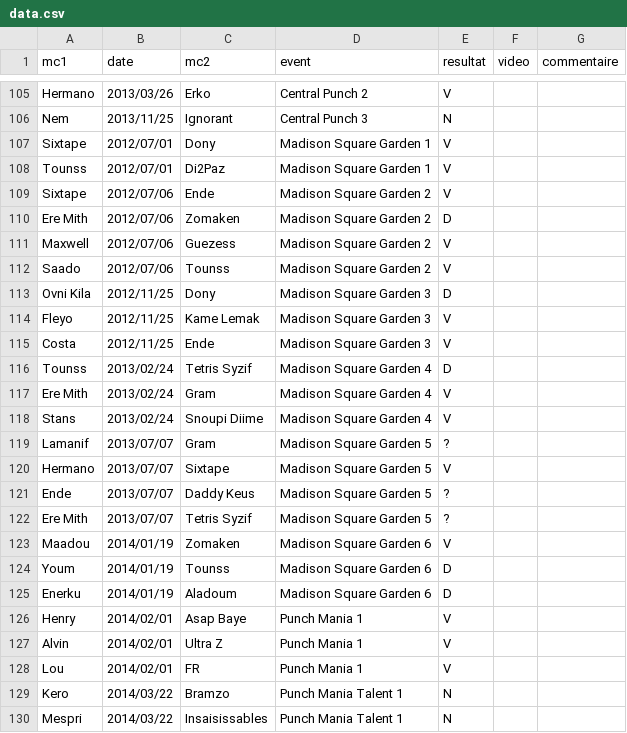
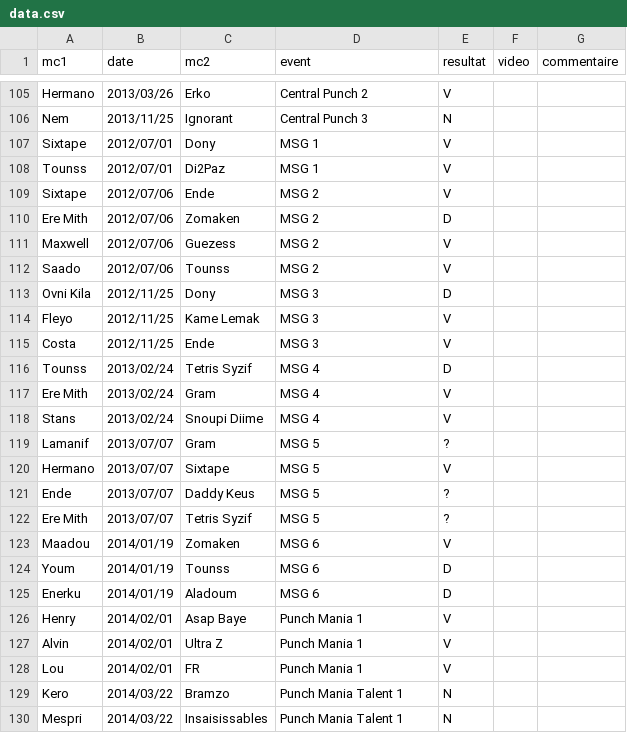
Before and after one commit to thibaultduponchelle/battlerec, a CSV file: data.csv, drawn as a sheet; only a part is shown, gaps mark what is left out; the diff covers the shown part only.

Commit message:
Shorten names

```diff
--- a/data.csv
+++ b/data.csv
@@ -106,21 +106,21 @@ Hermano,2013/03/26,Erko,Central Punch 2,V,,
 Nem,2013/11/25,Ignorant,Central Punch 3,N,,
-Sixtape,2012/07/01,Dony,Madison Square Garden 1,V,,
-Tounss,2012/07/01,Di2Paz,Madison Square Garden 1,V,,
-Sixtape,2012/07/06,Ende,Madison Square Garden 2,V,,
-Ere Mith,2012/07/06,Zomaken,Madison Square Garden 2,D,,
-Maxwell,2012/07/06,Guezess,Madison Square Garden 2,V,,
-Saado,2012/07/06,Tounss,Madison Square Garden 2,V,,
-Ovni Kila,2012/11/25,Dony,Madison Square Garden 3,D,,
-Fleyo,2012/11/25,Kame Lemak,Madison Square Garden 3,V,,
-Costa,2012/11/25,Ende,Madison Square Garden 3,V,,
-Tounss,2013/02/24,Tetris Syzif,Madison Square Garden 4,D,,
-Ere Mith,2013/02/24,Gram,Madison Square Garden 4,V,,
-Stans,2013/02/24,Snoupi Diime,Madison Square Garden 4,V,,
-Lamanif,2013/07/07,Gram,Madison Square Garden 5,?,,
-Hermano,2013/07/07,Sixtape,Madison Square Garden 5,V,,
-Ende,2013/07/07,Daddy Keus,Madison Square Garden 5,?,,
-Ere Mith,2013/07/07,Tetris Syzif,Madison Square Garden 5,?,,
-Maadou,2014/01/19,Zomaken,Madison Square Garden 6,V,,
-Youm,2014/01/19,Tounss,Madison Square Garden 6,D,,
-Enerku,2014/01/19,Aladoum,Madison Square Garden 6,D,,
+Sixtape,2012/07/01,Dony,MSG 1,V,,
+Tounss,2012/07/01,Di2Paz,MSG 1,V,,
+Sixtape,2012/07/06,Ende,MSG 2,V,,
+Ere Mith,2012/07/06,Zomaken,MSG 2,D,,
+Maxwell,2012/07/06,Guezess,MSG 2,V,,
+Saado,2012/07/06,Tounss,MSG 2,V,,
+Ovni Kila,2012/11/25,Dony,MSG 3,D,,
+Fleyo,2012/11/25,Kame Lemak,MSG 3,V,,
+Costa,2012/11/25,Ende,MSG 3,V,,
+Tounss,2013/02/24,Tetris Syzif,MSG 4,D,,
+Ere Mith,2013/02/24,Gram,MSG 4,V,,
+Stans,2013/02/24,Snoupi Diime,MSG 4,V,,
+Lamanif,2013/07/07,Gram,MSG 5,?,,
+Hermano,2013/07/07,Sixtape,MSG 5,V,,
+Ende,2013/07/07,Daddy Keus,MSG 5,?,,
+Ere Mith,2013/07/07,Tetris Syzif,MSG 5,?,,
+Maadou,2014/01/19,Zomaken,MSG 6,V,,
+Youm,2014/01/19,Tounss,MSG 6,D,,
+Enerku,2014/01/19,Aladoum,MSG 6,D,,
 Henry,2014/02/01,Asap Baye,Punch Mania 1,V,,
```
Also changed, not shown: 14 edited cells elsewhere in this file.
